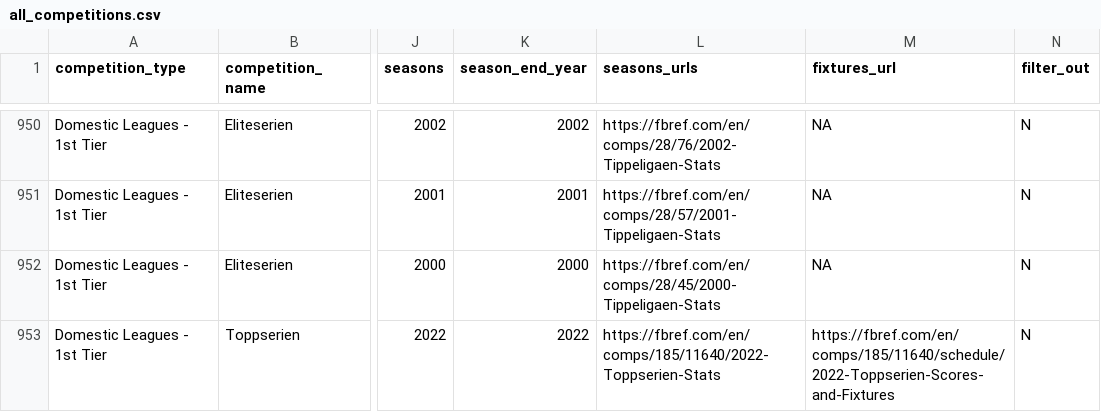
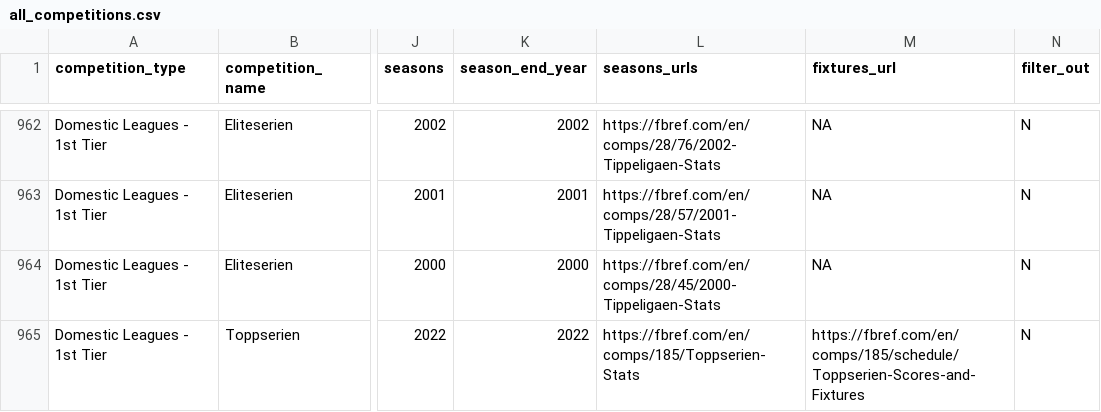
Before and after one commit to JaseZiv/worldfootballR_data, a CSV file: raw-data/all_leages_and_cups/all_competitions.csv, drawn as a sheet; only a part is shown, gaps mark what is left out; addresses are those after the commit; the diff covers the shown part only; the diff names each change by its address in the sheet, - before the commit and + after, or states it on an @@ line.

```diff
--- a/raw-data/all_leages_and_cups/all_competitions.csv
+++ b/raw-data/all_leages_and_cups/all_competitions.csv
-L965 (seasons_urls): https://fbref.com/en/comps/185/11640/2022-Toppserien-Stats
+L965 (seasons_urls): https://fbref.com/en/comps/185/Toppserien-Stats
-M965 (fixtures_url): https://fbref.com/en/comps/185/11640/schedule/2022-Toppserien-Scores-and-Fixtures
+M965 (fixtures_url): https://fbref.com/en/comps/185/schedule/Toppserien-Scores-and-Fixtures
```
Also changed, not shown: 13 added rows and 3 edited cells elsewhere in this file, raw-data/transfermarkt_leagues/main_comp_seasons.csv.
